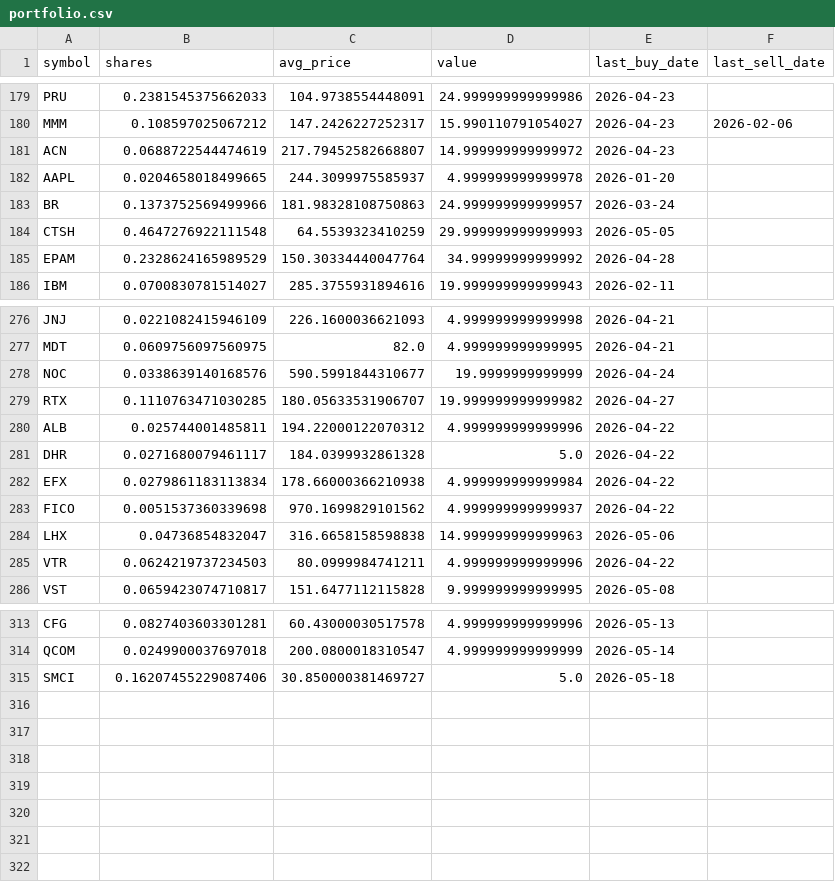
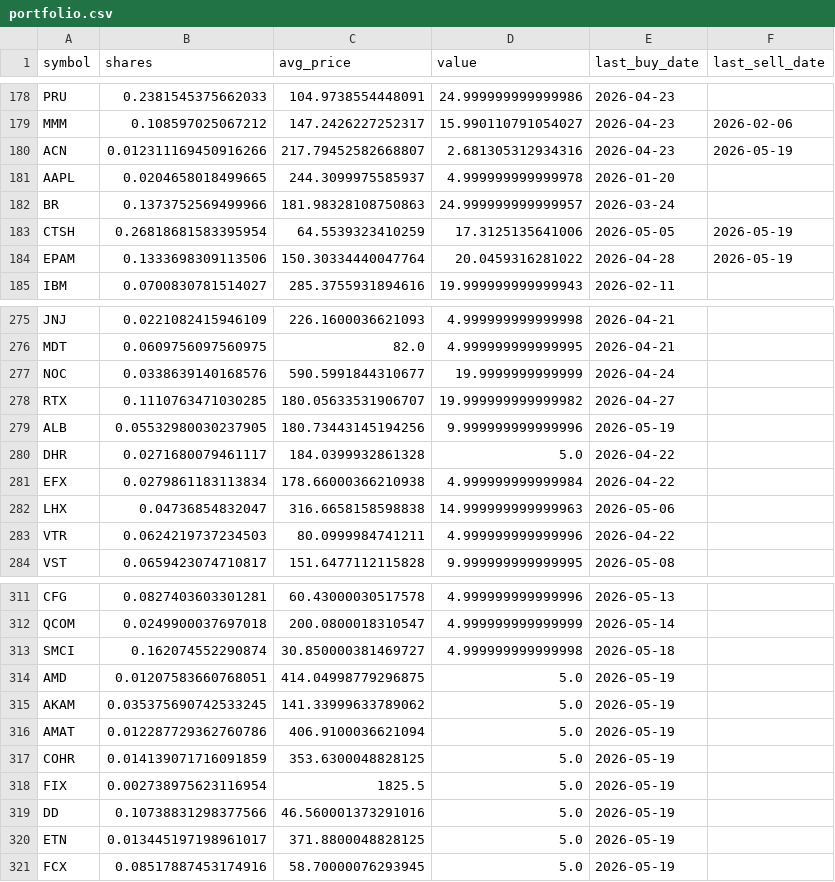
Before and after one commit to TechGroei/Test_Stock_Trading_Strategy, a CSV file: data/portfolio.csv, drawn as a sheet; only a part is shown, gaps mark what is left out; the diff covers the shown part only.

```diff
--- a/data/portfolio.csv
+++ b/data/portfolio.csv
@@ -180,7 +179,7 @@ PRU,0.2381545375662033,104.9738554448091,24.999999999999986,2026-04-23,
 MMM,0.108597025067212,147.2426227252317,15.990110791054027,2026-04-23,2026-02-06
-ACN,0.0688722544474619,217.79452582668807,14.999999999999972,2026-04-23,
+ACN,0.012311169450916266,217.79452582668807,2.681305312934316,2026-04-23,2026-05-19
 AAPL,0.0204658018499665,244.3099975585937,4.999999999999978,2026-01-20,
 BR,0.1373752569499966,181.98328108750863,24.999999999999957,2026-03-24,
-CTSH,0.4647276922111548,64.5539323410259,29.999999999999993,2026-05-05,
-EPAM,0.2328624165989529,150.30334440047764,34.99999999999992,2026-04-28,
+CTSH,0.26818681583395954,64.5539323410259,17.3125135641006,2026-05-05,2026-05-19
+EPAM,0.1333698309113506,150.30334440047764,20.0459316281022,2026-04-28,2026-05-19
 IBM,0.0700830781514027,285.3755931894616,19.999999999999943,2026-02-11,
@@ -279,6 +278,5 @@ NOC,0.0338639140168576,590.5991844310677,19.9999999999999,2026-04-24,
 RTX,0.1110763471030285,180.05633531906707,19.999999999999982,2026-04-27,
-ALB,0.025744001485811,194.22000122070312,4.999999999999996,2026-04-22,
+ALB,0.05532980030237905,180.73443145194256,9.999999999999996,2026-05-19,
 DHR,0.0271680079461117,184.0399932861328,5.0,2026-04-22,
 EFX,0.0279861183113834,178.66000366210938,4.999999999999984,2026-04-22,
-FICO,0.0051537360339698,970.1699829101562,4.999999999999937,2026-04-22,
 LHX,0.04736854832047,316.6658158598838,14.999999999999963,2026-05-06,
@@ -314,2 +312,10 @@ CFG,0.0827403603301281,60.43000030517578,4.999999999999996,2026-05-13,
 QCOM,0.0249900037697018,200.0800018310547,4.999999999999999,2026-05-14,
-SMCI,0.16207455229087406,30.850000381469727,5.0,2026-05-18,
+SMCI,0.162074552290874,30.850000381469727,4.999999999999998,2026-05-18,
+AMD,0.01207583660768051,414.04998779296875,5.0,2026-05-19,
+AKAM,0.035375690742533245,141.33999633789062,5.0,2026-05-19,
+AMAT,0.012287729362760786,406.9100036621094,5.0,2026-05-19,
+COHR,0.014139071716091859,353.6300048828125,5.0,2026-05-19,
+FIX,0.002738975623116954,1825.5,5.0,2026-05-19,
+DD,0.10738831298377566,46.560001373291016,5.0,2026-05-19,
+ETN,0.013445197198961017,371.8800048828125,5.0,2026-05-19,
+FCX,0.08517887453174916,58.70000076293945,5.0,2026-05-19,
```
Also changed, not shown: 1 removed row and 25 edited cells elsewhere in this file, data/trades_history.csv, 1 other file.
